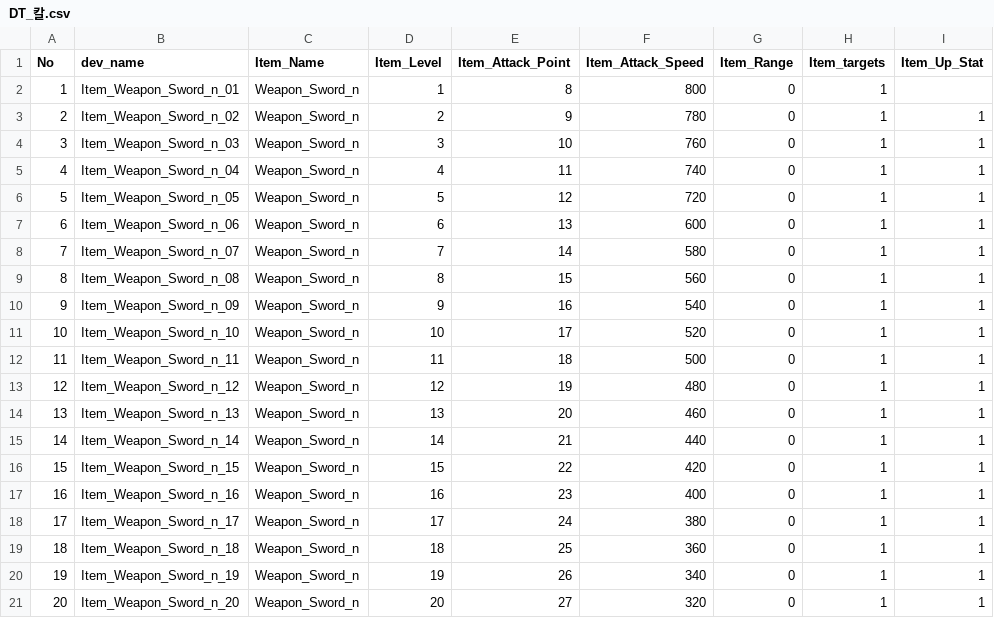
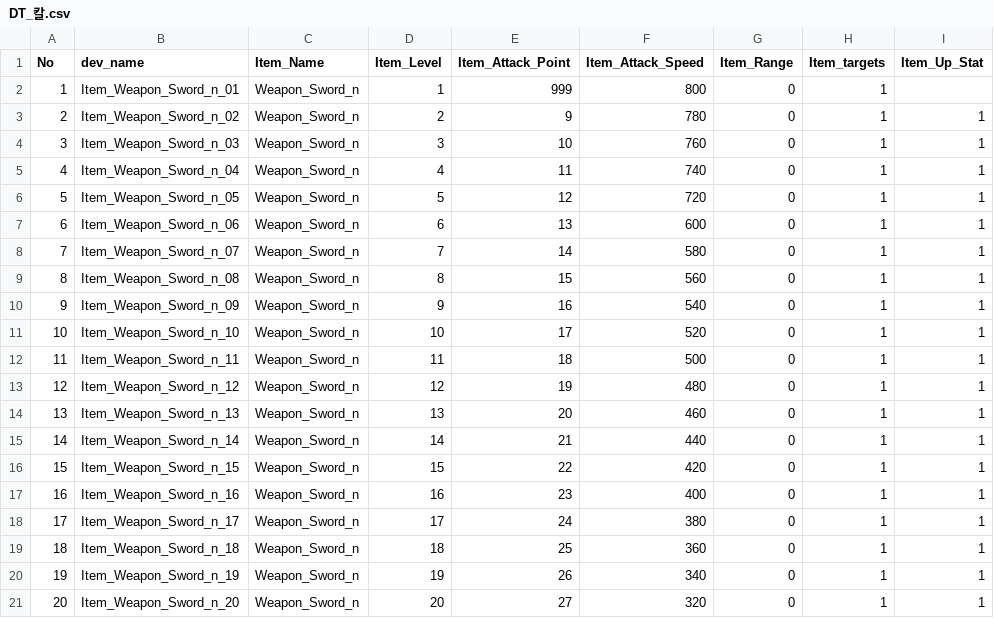
Before and after one commit to GodGodGodYongJae/gameton4team, a CSV file: Assets/@Resources/CSV/Weapon/DT_칼.csv, drawn as a sheet; only a part is shown; the diff names each change by its address in the sheet, - before the commit and + after, or states it on an @@ line.

```diff
--- a/Assets/@Resources/CSV/Weapon/DT_칼.csv
+++ b/Assets/@Resources/CSV/Weapon/DT_칼.csv
-E2 (Item_Attack_Point): 8
+E2 (Item_Attack_Point): 999
```
Also changed, not shown: 3 other files.
